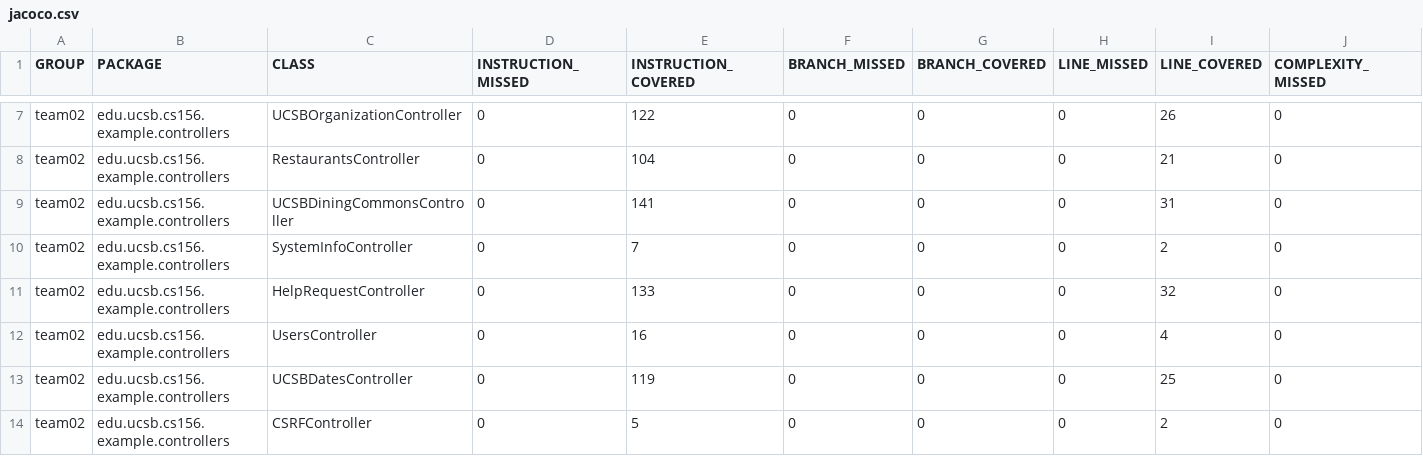
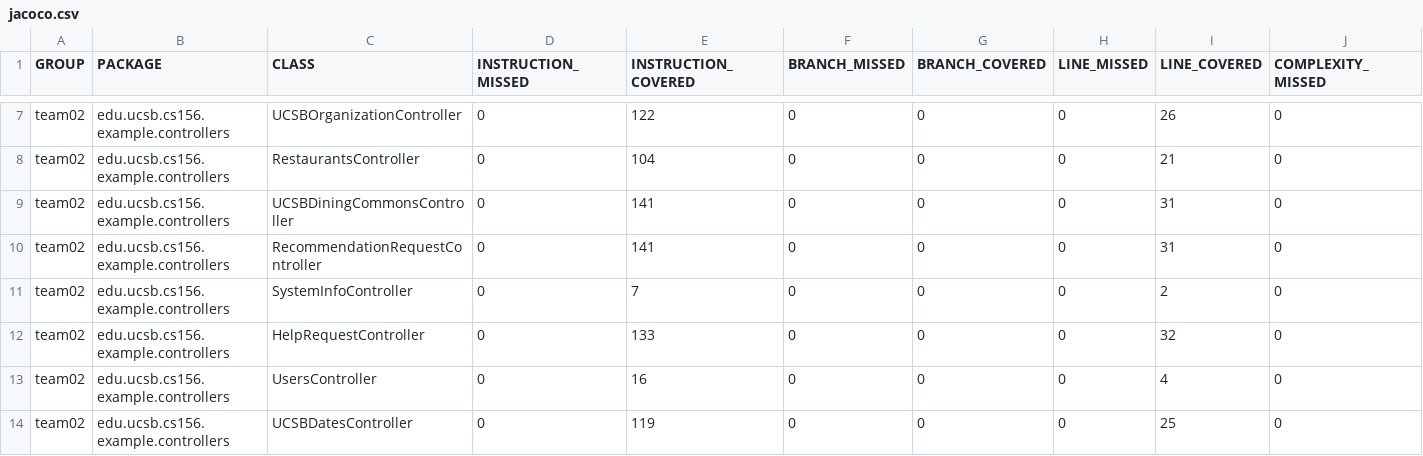
Before and after one commit to ucsb-cs156-f24/team02-f24-15, a CSV file: jacoco/jacoco.csv, drawn as a sheet; only a part is shown, gaps mark what is left out; the shorter side is filled out with more unchanged rows; rows hold the shown columns only; the diff names each change by its address in the sheet, - before the commit and + after, or states it on an @@ line.

Commit message:
Deploying to gh-pages from @ ucsb-cs156-f24/team02-f24-15@0fafeefe80cf5ae8d8656fb6c735adc30c9f4e80 🚀

```diff
--- a/jacoco/jacoco.csv
+++ b/jacoco/jacoco.csv
+row 10: team02 | edu.ucsb.cs156.example.controllers | RecommendationRequestController | 0 | 141 | 0 | 0 | 0 | 31 | 0
```
Also changed, not shown: 7 other files.
